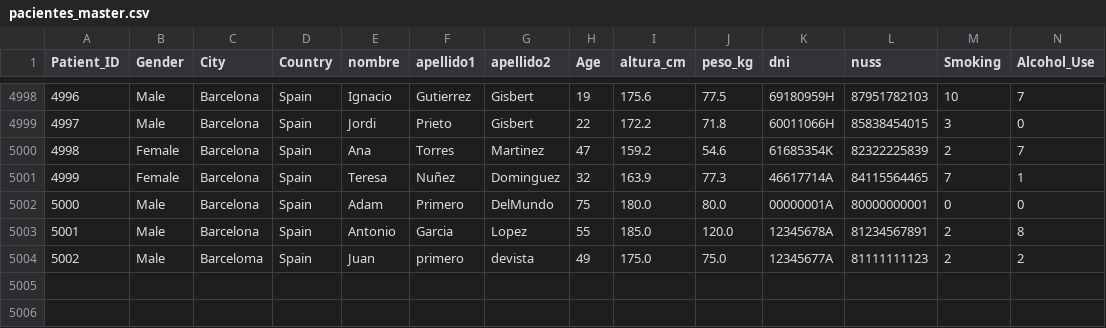
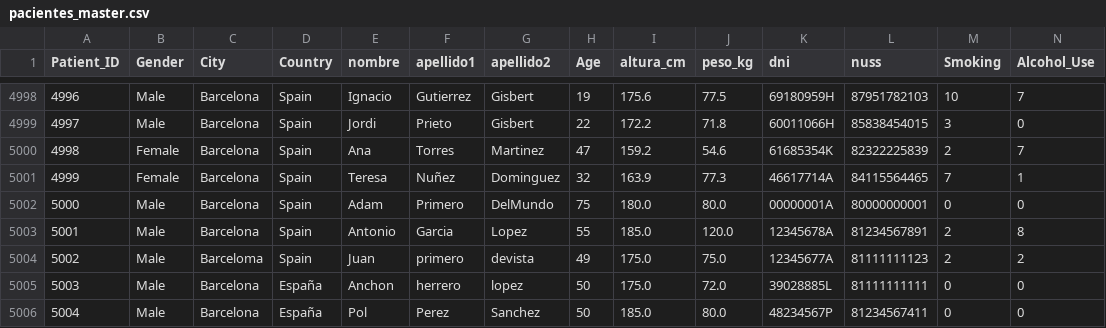
Before and after one commit to juliogo666-art/Cancer-de-colon, a CSV file: src/data/ready/pacientes_master.csv, drawn as a sheet; only a part is shown, gaps mark what is left out; rows hold the shown columns only; the diff names each change by its address in the sheet, - before the commit and + after, or states it on an @@ line.

```diff
--- a/src/data/ready/pacientes_master.csv
+++ b/src/data/ready/pacientes_master.csv
+row 5005: 5003 | Male | Barcelona | España | Anchon | herrero | lopez | 50 | 175.0 | 72.0 | 39028885L | 81111111111 | 0 | 0
+row 5006: 5004 | Male | Barcelona | España | Pol | Perez | Sanchez | 50 | 185.0 | 80.0 | 48234567P | 81234567411 | 0 | 0
```
Also changed, not shown: src/tracking/predictions.csv, 2 other files.
